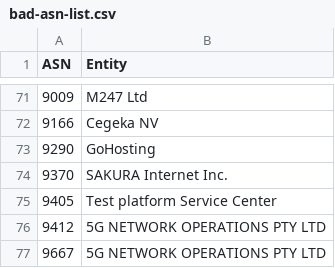
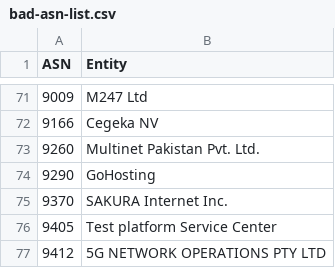
Before and after one commit to AndrewDaws/bad-asn-list, a CSV file: bad-asn-list.csv, drawn as a sheet; only a part is shown, gaps mark what is left out; the shorter side is filled out with more unchanged rows.

Commit message:
Added MultiNet Pakistan ASN.

```diff
--- a/bad-asn-list.csv
+++ b/bad-asn-list.csv
@@ -72,2 +72,3 @@ ASN,Entity
 9166,"Cegeka NV"
+9260,"Multinet Pakistan Pvt. Ltd."
 9290,"GoHosting"
```
